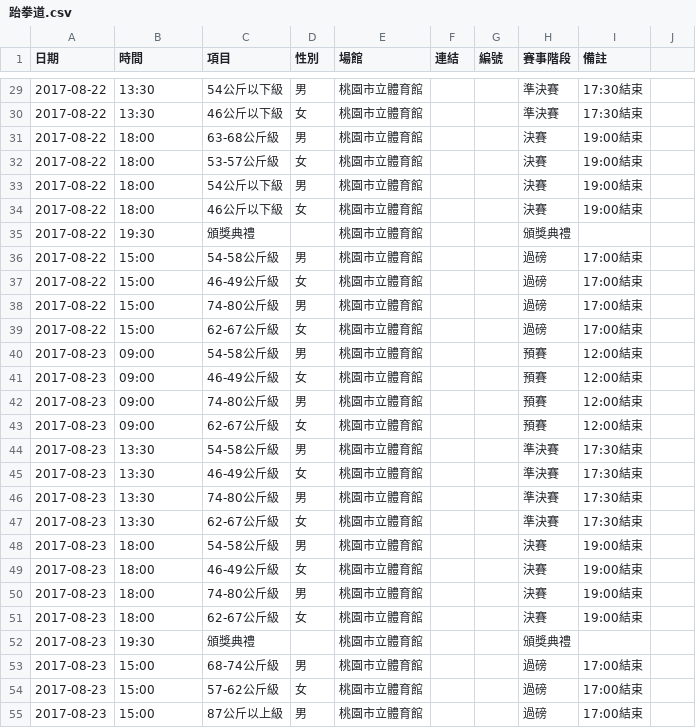
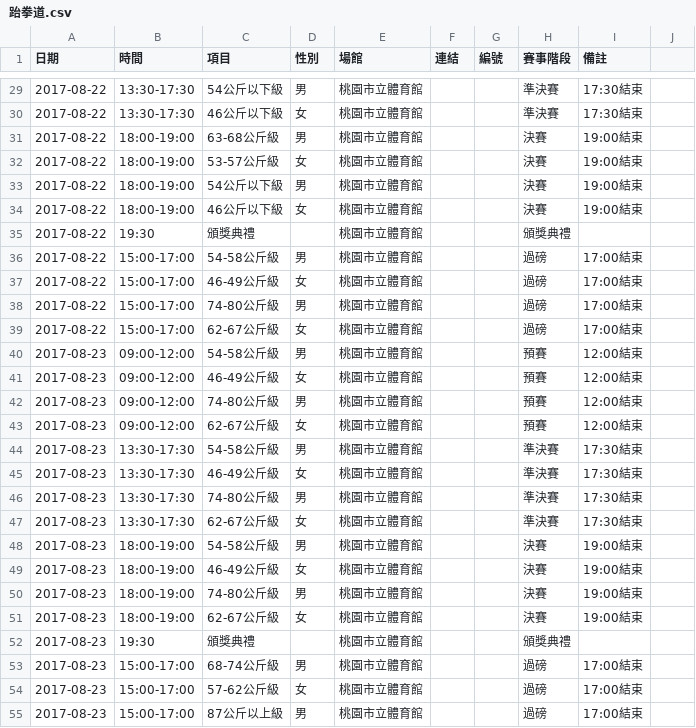
Before and after one commit to nthspace/universiade-scripts, a CSV file: schedules/跆拳道.csv, drawn as a sheet; only a part is shown, gaps mark what is left out; the diff covers the shown part only.

```diff
--- a/schedules/跆拳道.csv
+++ b/schedules/跆拳道.csv
@@ -29,6 +29,6 @@
-2017-08-22,13:30,54公斤以下級,男,桃園市立體育館,,,準決賽,17:30結束
-2017-08-22,13:30,46公斤以下級,女,桃園市立體育館,,,準決賽,17:30結束
-2017-08-22,18:00,63-68公斤級,男,桃園市立體育館,,,決賽,19:00結束
-2017-08-22,18:00,53-57公斤級,女,桃園市立體育館,,,決賽,19:00結束
-2017-08-22,18:00,54公斤以下級,男,桃園市立體育館,,,決賽,19:00結束
-2017-08-22,18:00,46公斤以下級,女,桃園市立體育館,,,決賽,19:00結束
+2017-08-22,13:30-17:30,54公斤以下級,男,桃園市立體育館,,,準決賽,17:30結束,
+2017-08-22,13:30-17:30,46公斤以下級,女,桃園市立體育館,,,準決賽,17:30結束,
+2017-08-22,18:00-19:00,63-68公斤級,男,桃園市立體育館,,,決賽,19:00結束,
+2017-08-22,18:00-19:00,53-57公斤級,女,桃園市立體育館,,,決賽,19:00結束,
+2017-08-22,18:00-19:00,54公斤以下級,男,桃園市立體育館,,,決賽,19:00結束,
+2017-08-22,18:00-19:00,46公斤以下級,女,桃園市立體育館,,,決賽,19:00結束,
@@ -36,16 +36,16 @@
-2017-08-22,15:00,54-58公斤級,男,桃園市立體育館,,,過磅,17:00結束
-2017-08-22,15:00,46-49公斤級,女,桃園市立體育館,,,過磅,17:00結束
-2017-08-22,15:00,74-80公斤級,男,桃園市立體育館,,,過磅,17:00結束
-2017-08-22,15:00,62-67公斤級,女,桃園市立體育館,,,過磅,17:00結束
-2017-08-23,09:00,54-58公斤級,男,桃園市立體育館,,,預賽,12:00結束
-2017-08-23,09:00,46-49公斤級,女,桃園市立體育館,,,預賽,12:00結束
-2017-08-23,09:00,74-80公斤級,男,桃園市立體育館,,,預賽,12:00結束
-2017-08-23,09:00,62-67公斤級,女,桃園市立體育館,,,預賽,12:00結束
-2017-08-23,13:30,54-58公斤級,男,桃園市立體育館,,,準決賽,17:30結束
-2017-08-23,13:30,46-49公斤級,女,桃園市立體育館,,,準決賽,17:30結束
-2017-08-23,13:30,74-80公斤級,男,桃園市立體育館,,,準決賽,17:30結束
-2017-08-23,13:30,62-67公斤級,女,桃園市立體育館,,,準決賽,17:30結束
-2017-08-23,18:00,54-58公斤級,男,桃園市立體育館,,,決賽,19:00結束
-2017-08-23,18:00,46-49公斤級,女,桃園市立體育館,,,決賽,19:00結束
-2017-08-23,18:00,74-80公斤級,男,桃園市立體育館,,,決賽,19:00結束
-2017-08-23,18:00,62-67公斤級,女,桃園市立體育館,,,決賽,19:00結束
+2017-08-22,15:00-17:00,54-58公斤級,男,桃園市立體育館,,,過磅,17:00結束,
+2017-08-22,15:00-17:00,46-49公斤級,女,桃園市立體育館,,,過磅,17:00結束,
+2017-08-22,15:00-17:00,74-80公斤級,男,桃園市立體育館,,,過磅,17:00結束,
+2017-08-22,15:00-17:00,62-67公斤級,女,桃園市立體育館,,,過磅,17:00結束,
+2017-08-23,09:00-12:00,54-58公斤級,男,桃園市立體育館,,,預賽,12:00結束,
+2017-08-23,09:00-12:00,46-49公斤級,女,桃園市立體育館,,,預賽,12:00結束,
+2017-08-23,09:00-12:00,74-80公斤級,男,桃園市立體育館,,,預賽,12:00結束,
+2017-08-23,09:00-12:00,62-67公斤級,女,桃園市立體育館,,,預賽,12:00結束,
+2017-08-23,13:30-17:30,54-58公斤級,男,桃園市立體育館,,,準決賽,17:30結束,
+2017-08-23,13:30-17:30,46-49公斤級,女,桃園市立體育館,,,準決賽,17:30結束,
+2017-08-23,13:30-17:30,74-80公斤級,男,桃園市立體育館,,,準決賽,17:30結束,
+2017-08-23,13:30-17:30,62-67公斤級,女,桃園市立體育館,,,準決賽,17:30結束,
+2017-08-23,18:00-19:00,54-58公斤級,男,桃園市立體育館,,,決賽,19:00結束,
+2017-08-23,18:00-19:00,46-49公斤級,女,桃園市立體育館,,,決賽,19:00結束,
+2017-08-23,18:00-19:00,74-80公斤級,男,桃園市立體育館,,,決賽,19:00結束,
+2017-08-23,18:00-19:00,62-67公斤級,女,桃園市立體育館,,,決賽,19:00結束,
@@ -53,3 +53,3 @@
-2017-08-23,15:00,68-74公斤級,男,桃園市立體育館,,,過磅,17:00結束
-2017-08-23,15:00,57-62公斤級,女,桃園市立體育館,,,過磅,17:00結束
-2017-08-23,15:00,87公斤以上級,男,桃園市立體育館,,,過磅,17:00結束
+2017-08-23,15:00-17:00,68-74公斤級,男,桃園市立體育館,,,過磅,17:00結束,
+2017-08-23,15:00-17:00,57-62公斤級,女,桃園市立體育館,,,過磅,17:00結束,
+2017-08-23,15:00-17:00,87公斤以上級,男,桃園市立體育館,,,過磅,17:00結束,
```
Also changed, not shown: 62 edited cells elsewhere in this file, schedules/高爾夫.csv.
